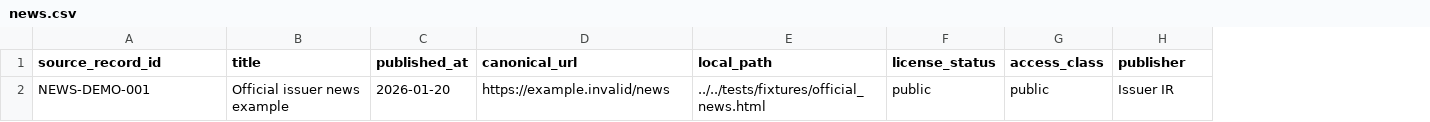
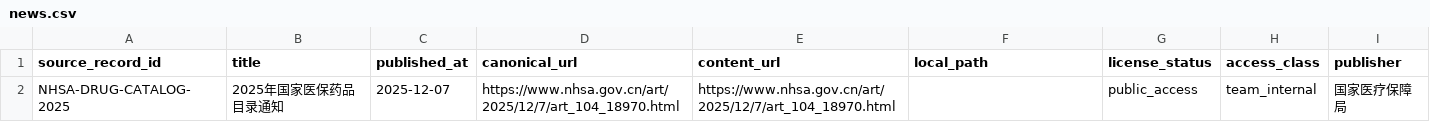
Before and after one commit to xhcscb/Pharma-R-D-Agent, a CSV file: manifests/examples/news.csv, drawn as a sheet; removed rows and columns are numbered as before the commit, all else as after; the diff names each change by its address in the sheet, - before the commit and + after, or states it on an @@ line.

```diff
--- a/manifests/examples/news.csv
+++ b/manifests/examples/news.csv
+column E (content_url), empty
-row 2: NEWS-DEMO-001 | Official issuer news example | 2026-01-20 | https://example.invalid/news | ../../tests/fixtures/official_news.html | public | public | Issuer IR
+row 2: NHSA-DRUG-CATALOG-2025 | 2025年国家医保药品目录通知 | 2025-12-07 | https://www.nhsa.gov.cn/art/2025/12/7/art_104_18970.html | https://www.nhsa.gov.cn/art/2025/12/7/art_104_18970.html |  | public_access | team_internal | 国家医疗保障局
```
Also changed, not shown: manifests/examples/clinical_documents.csv, manifests/examples/earnings_calls.csv, 26 other files.
